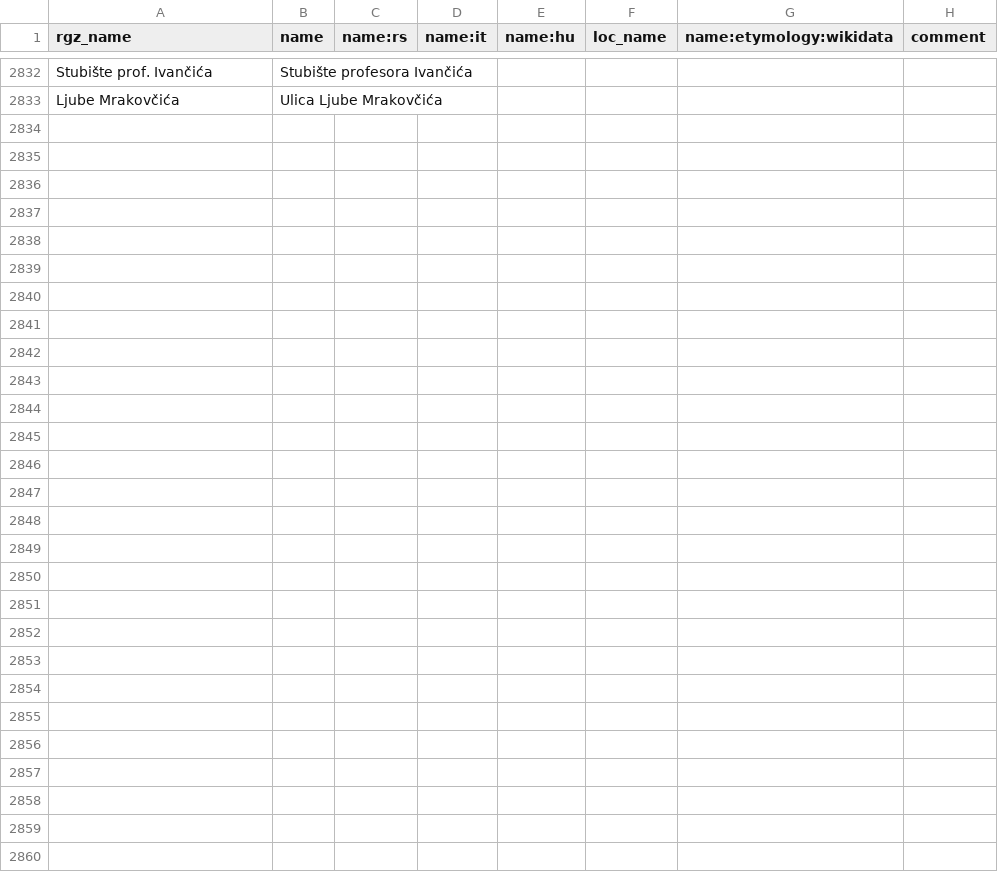
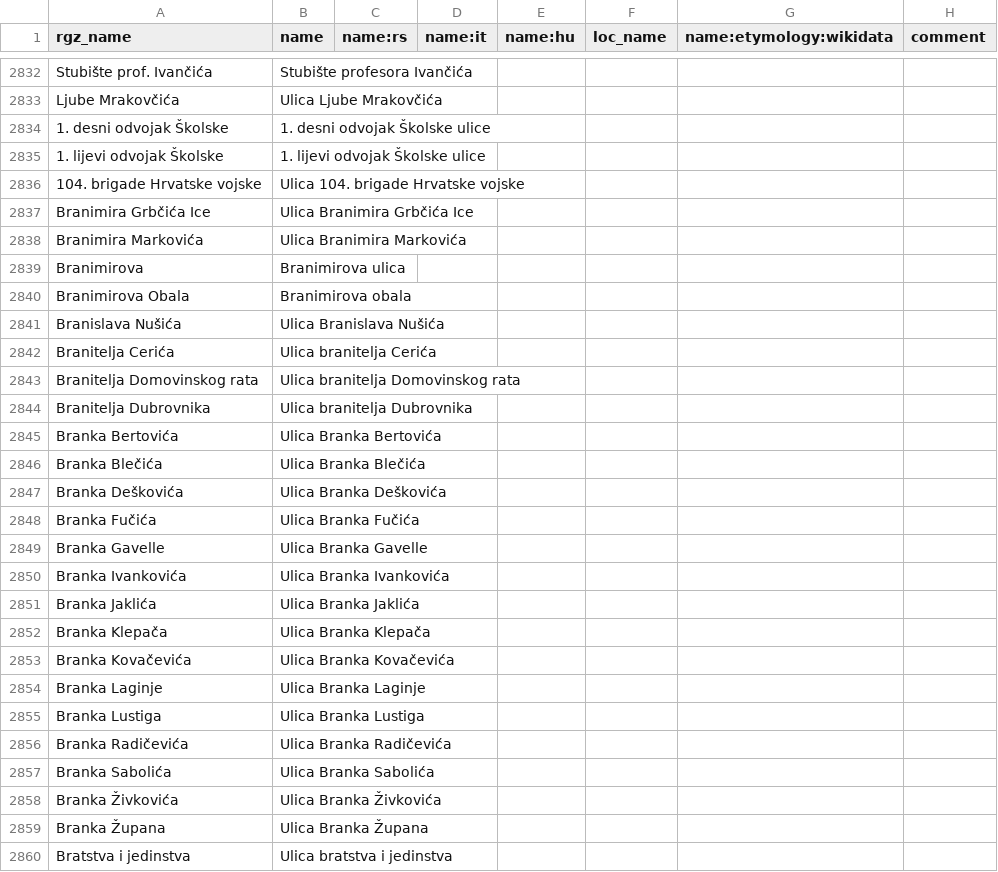
Before and after one commit to osm-hr/adresniregistar-ispravci, a CSV file: curated_streets.csv, drawn as a sheet; only a part is shown, gaps mark what is left out; the diff names each change by its address in the sheet, - before the commit and + after, or states it on an @@ line.

Commit message:
Dodano dosta Branka

```diff
--- a/curated_streets.csv
+++ b/curated_streets.csv
+row 2834: 1. desni odvojak Školske | 1. desni odvojak Školske ulice
+row 2835: 1. lijevi odvojak Školske | 1. lijevi odvojak Školske ulice
+row 2836: 104. brigade Hrvatske vojske | Ulica 104. brigade Hrvatske vojske
+row 2837: Branimira Grbčića Ice | Ulica Branimira Grbčića Ice
+row 2838: Branimira Markovića | Ulica Branimira Markovića
+row 2839: Branimirova | Branimirova ulica
+row 2840: Branimirova Obala | Branimirova obala
+row 2841: Branislava Nušića | Ulica Branislava Nušića
+row 2842: Branitelja Cerića | Ulica branitelja Cerića
+row 2843: Branitelja Domovinskog rata | Ulica branitelja Domovinskog rata
+row 2844: Branitelja Dubrovnika | Ulica branitelja Dubrovnika
+row 2845: Branka Bertovića | Ulica Branka Bertovića
+row 2846: Branka Blečića | Ulica Branka Blečića
+row 2847: Branka Deškovića | Ulica Branka Deškovića
+row 2848: Branka Fučića | Ulica Branka Fučića
+row 2849: Branka Gavelle | Ulica Branka Gavelle
+row 2850: Branka Ivankovića | Ulica Branka Ivankovića
+row 2851: Branka Jaklića | Ulica Branka Jaklića
+row 2852: Branka Klepača | Ulica Branka Klepača
+row 2853: Branka Kovačevića | Ulica Branka Kovačevića
+row 2854: Branka Laginje | Ulica Branka Laginje
+row 2855: Branka Lustiga | Ulica Branka Lustiga
+row 2856: Branka Radičevića | Ulica Branka Radičevića
+row 2857: Branka Sabolića | Ulica Branka Sabolića
+row 2858: Branka Živkovića | Ulica Branka Živkovića
+row 2859: Branka Župana | Ulica Branka Župana
+row 2860: Bratstva i jedinstva | Ulica bratstva i jedinstva
```
